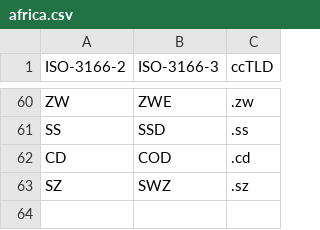
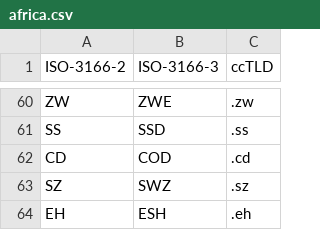
Before and after one commit to ixnode/php-timezone, a CSV file: data/africa.csv, drawn as a sheet; only a part is shown, gaps mark what is left out.

Commit message:
Add Western Sahara (EH) to CountryAfrica

```diff
--- a/data/africa.csv
+++ b/data/africa.csv
@@ -63 +63,2 @@ CD;COD;.cd
 SZ;SWZ;.sz
+EH;ESH;.eh
```
Also changed, not shown: 9 other files.
